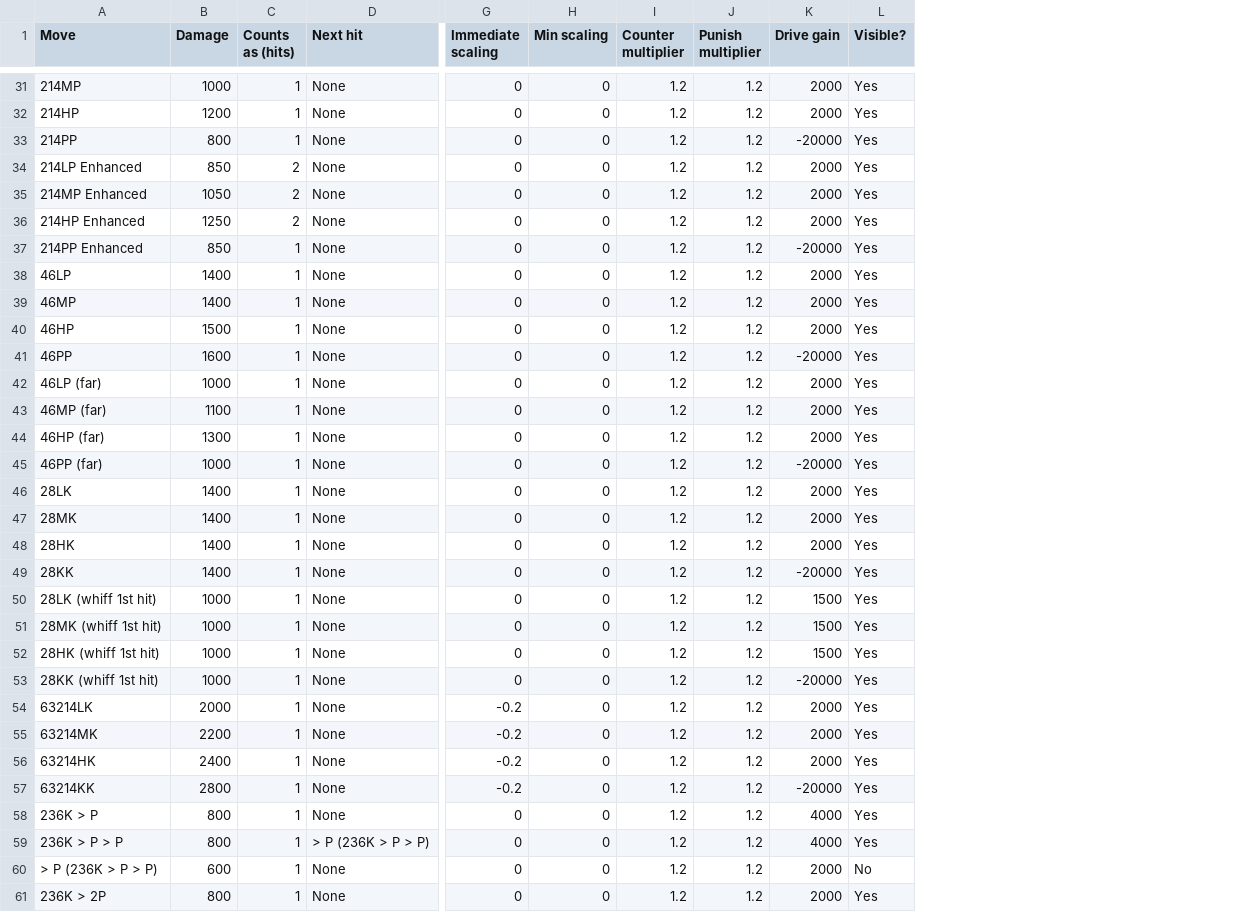
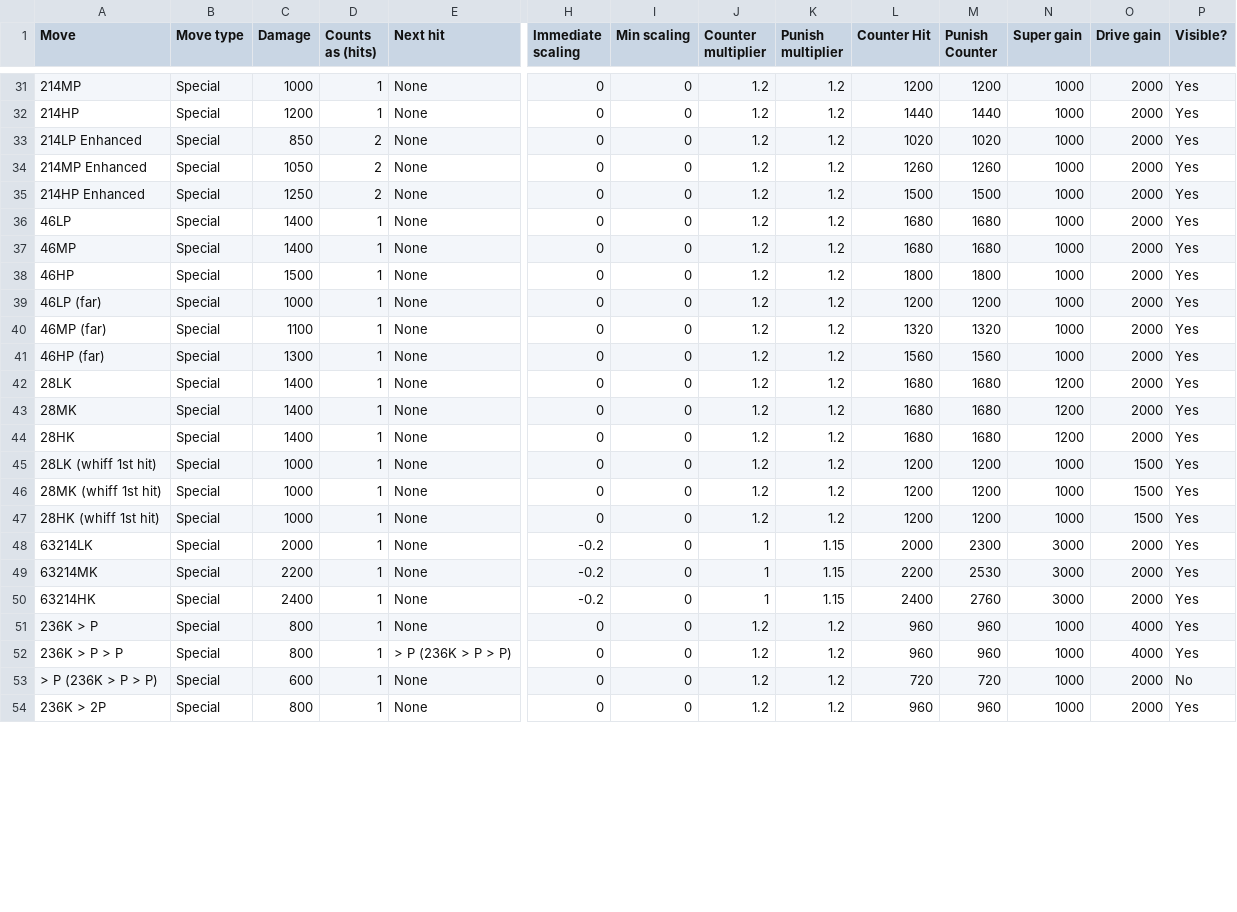
Before and after one commit to TragicDoggo/sf6comboCalculator, a CSV file: CSVs/E.Honda_moves.csv, drawn as a sheet; only a part is shown, gaps mark what is left out; removed rows and columns are numbered as before the commit, all else as after; rows hold the shown columns only; the diff covers the shown part only; the diff names each change by its address in the sheet, - before the commit and + after, or states it on an @@ line.

```diff
--- a/CSVs/E.Honda_moves.csv
+++ b/CSVs/E.Honda_moves.csv
+column B (Move type), rows 31-54: all Special
+column L (Counter Hit), rows 31-54: 1200 | 1440 | 1020 | 1260 | 1500 | 1680 | 1680 | 1800 | 1200 | 1320 | 1560 | 1680 | 1680 | 1680 | 1200 | 1200 | 1200 | 2000 | 2200 | 2400 | 960 | 960 | 720 | 960
+column M (Punish Counter), rows 31-54: 1200 | 1440 | 1020 | 1260 | 1500 | 1680 | 1680 | 1800 | 1200 | 1320 | 1560 | 1680 | 1680 | 1680 | 1200 | 1200 | 1200 | 2300 | 2530 | 2760 | 960 | 960 | 720 | 960
+column N (Super gain), rows 31-54: 1000 | 1000 | 1000 | 1000 | 1000 | 1000 | 1000 | 1000 | 1000 | 1000 | 1000 | 1200 | 1200 | 1200 | 1000 | 1000 | 1000 | 3000 | 3000 | 3000 | 1000 | 1000 | 1000 | 1000
@@ row 33 moved to row 55: 214PP @@
@@ row 37 moved to row 56: 214PP Enhanced @@
@@ row 41 moved to row 57: 46PP @@
@@ row 45 moved to row 58: 46PP (far) @@
@@ row 49 moved to row 59: 28KK @@
@@ row 53 moved to row 60: 28KK (whiff 1st hit) @@
-J48:J50 (Counter multiplier): 1.2
+J48:J50 (Counter multiplier): 1
-K48:K50 (Punish multiplier): 1.2
+K48:K50 (Punish multiplier): 1.15
-row 57: 63214KK | 2800 | 1 | None | -0.2 | 0 | 1.2 | 1.2 | -20000 | Yes
```
Also changed, not shown: 3 added rows and 8 edited cells elsewhere in this file, CSVs/Akuma_moves.csv, CSVs/Chun-Li_moves.csv, 28 other files.
